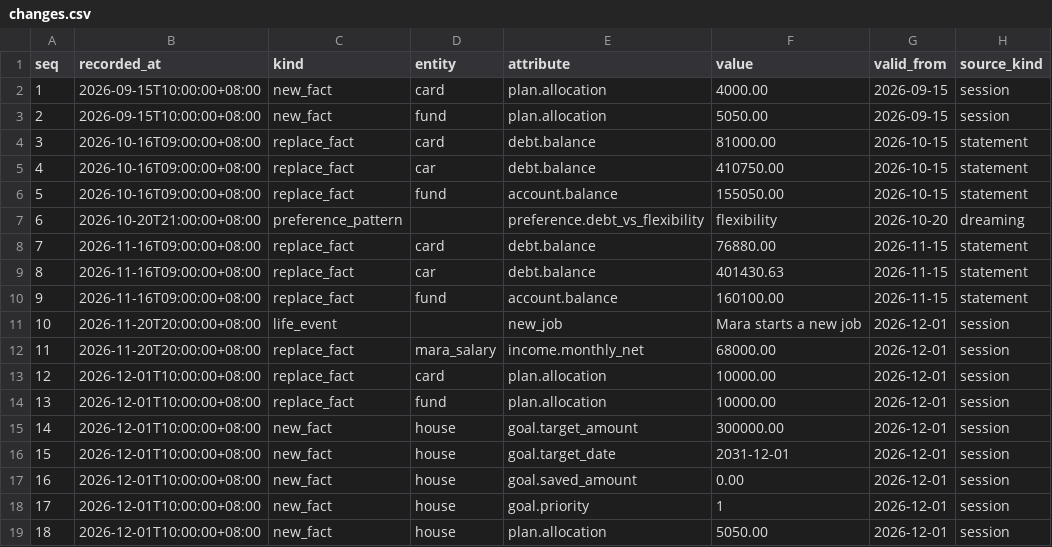
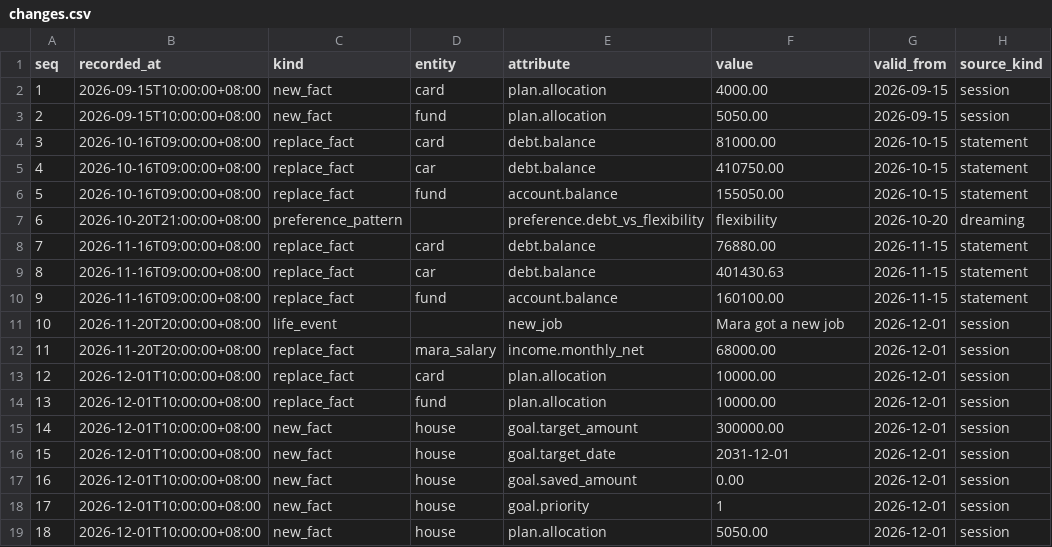
Before and after one commit to pimcabanlit/kako, a CSV file: data/demo-household/changes.csv, drawn as a sheet; only a part is shown; the diff names each change by its address in the sheet, - before the commit and + after, or states it on an @@ line.

```diff
--- a/data/demo-household/changes.csv
+++ b/data/demo-household/changes.csv
-F11 (value): Mara starts a new job
+F11 (value): Mara got a new job
```
Also changed, not shown: 6 other files.
